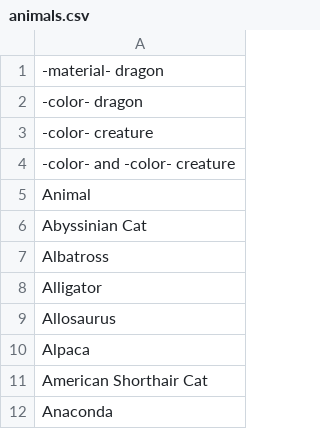
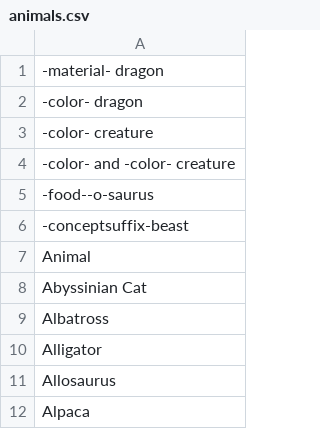
Before and after one commit to metercai/SimpleSDXL, a CSV file: custom/OneButtonPrompt/random_prompt/csvfiles/animals.csv, drawn as a sheet; only a part is shown; the shorter side is filled out with more unchanged rows.

```diff
--- a/custom/OneButtonPrompt/random_prompt/csvfiles/animals.csv
+++ b/custom/OneButtonPrompt/random_prompt/csvfiles/animals.csv
@@ -4,2 +4,4 @@
 -color- and -color- creature
+-food--o-saurus
+-conceptsuffix-beast
 Animal
```
Also changed, not shown: custom/OneButtonPrompt/random_prompt/csvfiles/config/default_config.csv, custom/OneButtonPrompt/random_prompt/csvfiles/descriptors.csv, 40 other files.
